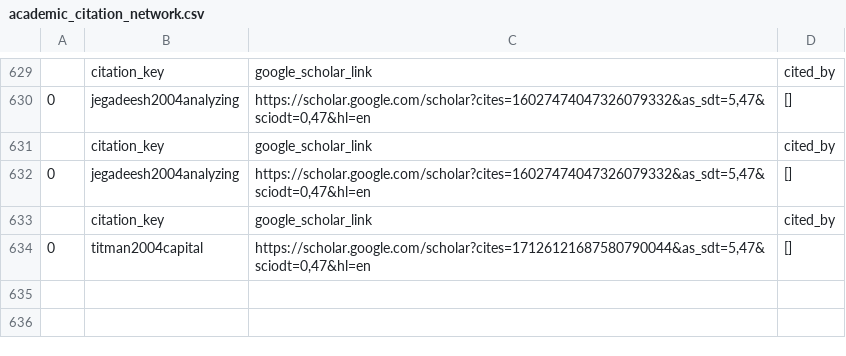
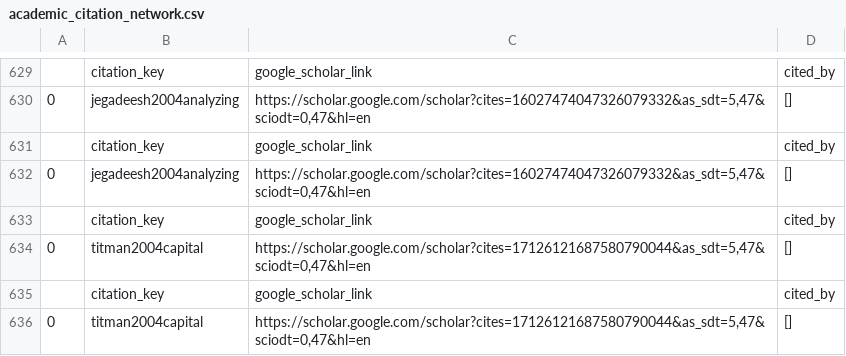
Before and after one commit to krishpn/academicgraphs, a CSV file: academic_citation_network.csv, drawn as a sheet; only a part is shown, gaps mark what is left out; the diff names each change by its address in the sheet, - before the commit and + after, or states it on an @@ line.

Commit message:
titman2004capital

```diff
--- a/academic_citation_network.csv
+++ b/academic_citation_network.csv
+row 635:  | citation_key | google_scholar_link | cited_by
+row 636: 0 | titman2004capital | https://scholar.google.com/scholar?cites=17126121687580790044&as_sdt=5,47&sciodt=0,47&hl=en | []
```
